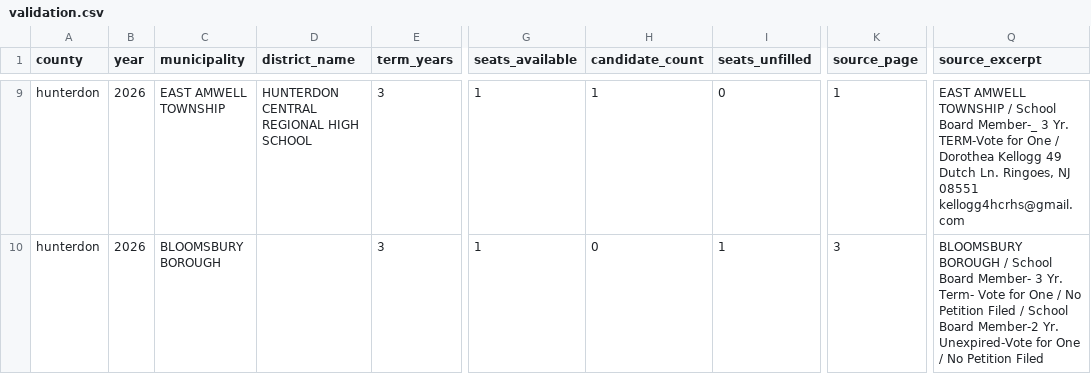
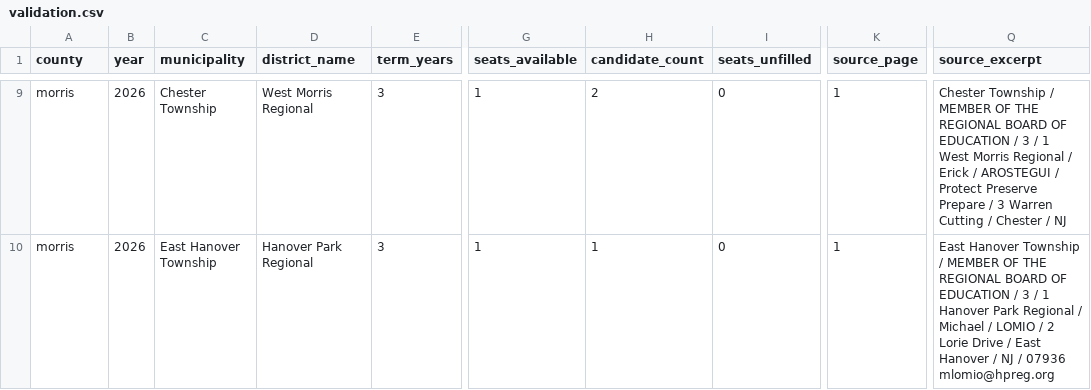
Before and after one commit to stuartwk/nj-local-candidate-filings, a CSV file: data/validation.csv, drawn as a sheet; only a part is shown, gaps mark what is left out; the diff covers the shown part only; the diff names each change by its address in the sheet, - before the commit and + after, or states it on an @@ line.

Commit message:
morris extractor

```diff
--- a/data/validation.csv
+++ b/data/validation.csv
-A9:A10 (county): hunterdon
+A9:A10 (county): morris
-C9 (municipality): EAST AMWELL TOWNSHIP
+C9 (municipality): Chester Township
-D9 (district_name): HUNTERDON CENTRAL REGIONAL HIGH SCHOOL
+D9 (district_name): West Morris Regional
-H9 (candidate_count): 1
+H9 (candidate_count): 2
-Q9 (source_excerpt): EAST AMWELL TOWNSHIP / School Board Member-_ 3 Yr. TERM-Vote for One / Dorothea Kellogg 49 Dutch Ln. Ringoes, NJ 08551 kellogg4hcrhs@gmail.com
+Q9 (source_excerpt): Chester Township / MEMBER OF THE REGIONAL BOARD OF EDUCATION / 3 / 1 West Morris Regional / Erick / AROSTEGUI / Protect Preserve Prepare / 3 Warren Cutting / Chester / NJ
-C10 (municipality): BLOOMSBURY BOROUGH
+C10 (municipality): East Hanover Township
-D10 (district_name): (empty)
+D10 (district_name): Hanover Park Regional
-H10 (candidate_count): 0
+H10 (candidate_count): 1
-I10 (seats_unfilled): 1
+I10 (seats_unfilled): 0
-K10 (source_page): 3
+K10 (source_page): 1
-Q10 (source_excerpt): BLOOMSBURY BOROUGH / School Board Member- 3 Yr. Term- Vote for One / No Petition Filed / School Board Member-2 Yr. Unexpired-Vote for One / No Petition Filed
+Q10 (source_excerpt): East Hanover Township / MEMBER OF THE REGIONAL BOARD OF EDUCATION / 3 / 1 Hanover Park Regional / Michael / LOMIO / 2 Lorie Drive / East Hanover / NJ / 07936 mlomio@hpreg.org
```
Also changed, not shown: 2 added rows, 2 removed rows and 36 edited cells elsewhere in this file, 5 other files.
